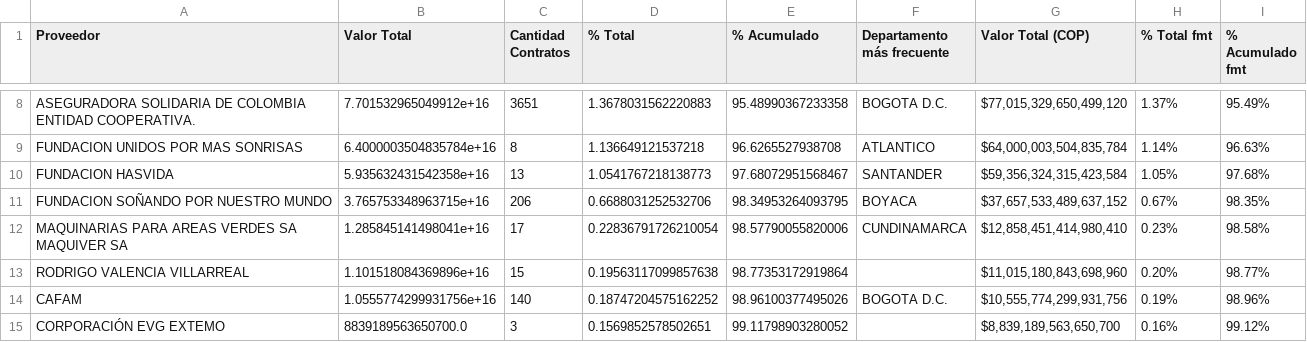
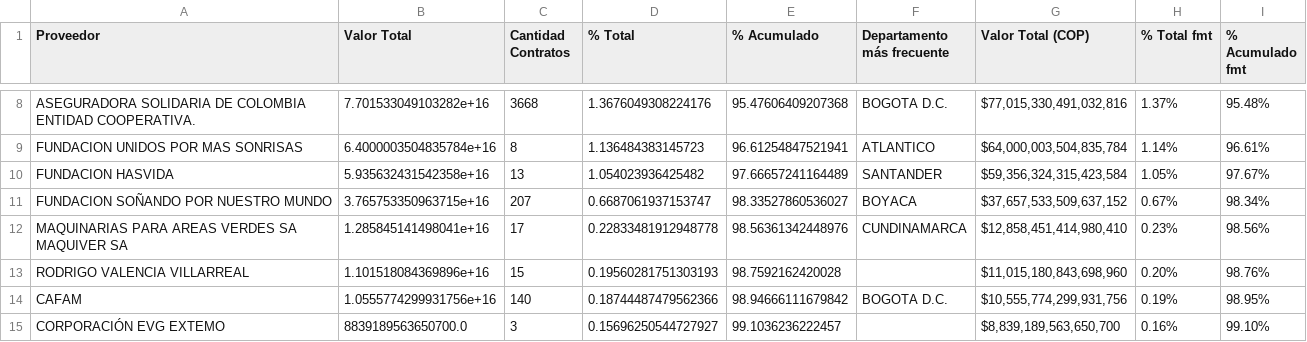
Before and after one commit to JaviPinto/PROYECTO_SECOP, a CSV file: graficas/pregunta_4_proveedores_dominantes.csv, drawn as a sheet; only a part is shown, gaps mark what is left out; the diff covers the shown part only; the diff names each change by its address in the sheet, - before the commit and + after, or states it on an @@ line.

```diff
--- a/graficas/pregunta_4_proveedores_dominantes.csv
+++ b/graficas/pregunta_4_proveedores_dominantes.csv
-B8 (Valor Total): 7.701532965049912e+16
+B8 (Valor Total): 7.701533049103282e+16
-C8 (Cantidad Contratos): 3651
+C8 (Cantidad Contratos): 3668
-D8 (% Total): 1.3678031562220883
+D8 (% Total): 1.3676049308224176
-E8 (% Acumulado): 95.48990367233358
+E8 (% Acumulado): 95.47606409207368
-G8 (Valor Total (COP)): $77,015,329,650,499,120
+G8 (Valor Total (COP)): $77,015,330,491,032,816
-I8 (% Acumulado fmt): 95.49%
+I8 (% Acumulado fmt): 95.48%
-D9 (% Total): 1.136649121537218
+D9 (% Total): 1.136484383145723
-E9 (% Acumulado): 96.6265527938708
+E9 (% Acumulado): 96.61254847521941
-I9 (% Acumulado fmt): 96.63%
+I9 (% Acumulado fmt): 96.61%
-D10 (% Total): 1.0541767218138773
+D10 (% Total): 1.054023936425482
-E10 (% Acumulado): 97.68072951568467
+E10 (% Acumulado): 97.66657241164489
-I10 (% Acumulado fmt): 97.68%
+I10 (% Acumulado fmt): 97.67%
-B11 (Valor Total): 3.765753348963715e+16
+B11 (Valor Total): 3.765753350963715e+16
-C11 (Cantidad Contratos): 206
+C11 (Cantidad Contratos): 207
-D11 (% Total): 0.6688031252532706
+D11 (% Total): 0.6687061937153747
-E11 (% Acumulado): 98.34953264093795
+E11 (% Acumulado): 98.33527860536027
-G11 (Valor Total (COP)): $37,657,533,489,637,152
+G11 (Valor Total (COP)): $37,657,533,509,637,152
-I11 (% Acumulado fmt): 98.35%
+I11 (% Acumulado fmt): 98.34%
-D12 (% Total): 0.22836791726210054
+D12 (% Total): 0.22833481912948778
-E12 (% Acumulado): 98.57790055820006
+E12 (% Acumulado): 98.56361342448976
-I12 (% Acumulado fmt): 98.58%
+I12 (% Acumulado fmt): 98.56%
-D13 (% Total): 0.19563117099857638
+D13 (% Total): 0.19560281751303193
-E13 (% Acumulado): 98.77353172919864
+E13 (% Acumulado): 98.7592162420028
-I13 (% Acumulado fmt): 98.77%
+I13 (% Acumulado fmt): 98.76%
-D14 (% Total): 0.18747204575162252
+D14 (% Total): 0.18744487479562366
-E14 (% Acumulado): 98.96100377495026
+E14 (% Acumulado): 98.94666111679842
-I14 (% Acumulado fmt): 98.96%
+I14 (% Acumulado fmt): 98.95%
-D15 (% Total): 0.1569852578502651
+D15 (% Total): 0.15696250544727927
-E15 (% Acumulado): 99.11798903280052
+E15 (% Acumulado): 99.1036236222457
-I15 (% Acumulado fmt): 99.12%
+I15 (% Acumulado fmt): 99.10%
```
Also changed, not shown: 49 edited cells elsewhere in this file, graficas/pregunta_5_duracion_valor.csv, graficas/pregunta_5_tabla_pivote.csv, 10 other files.
